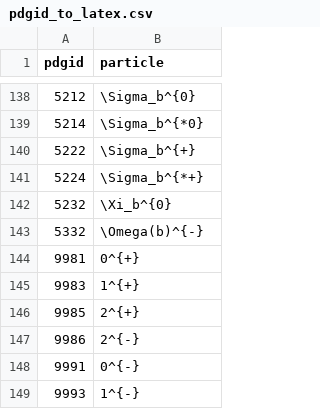
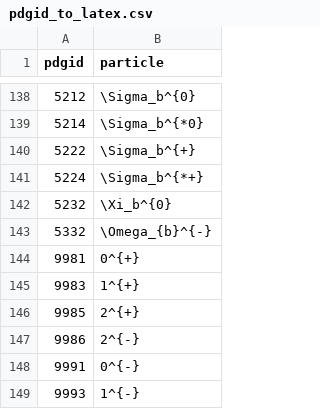
Before and after one commit to scikit-hep/particle, a CSV file: particle/data/pdgid_to_latex.csv, drawn as a sheet; only a part is shown, gaps mark what is left out.

```diff
--- a/particle/data/pdgid_to_latex.csv
+++ b/particle/data/pdgid_to_latex.csv
@@ -142,3 +142,3 @@ pdgid,particle
 5232,\Xi_b^{0}
-5332,\Omega(b)^{-}
+5332,\Omega_{b}^{-}
 9981,0^{+}
```
Also changed, not shown: particle/data/particle2008.csv, particle/data/particle2018.csv, 1 other file.
